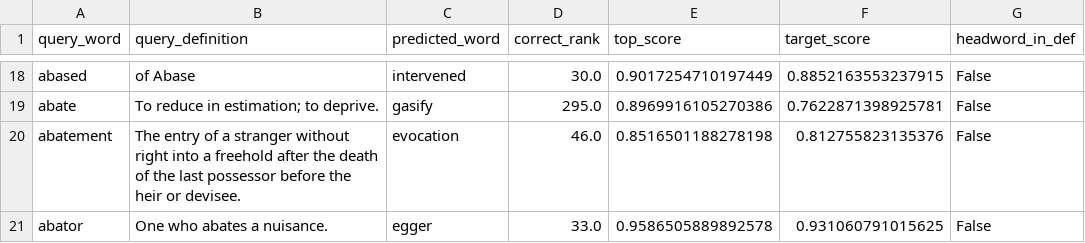
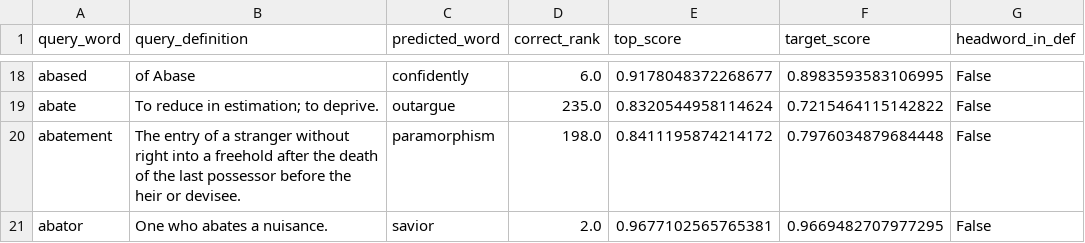
Before and after one commit to DivProC/MLCapstone_ReverseDict, a CSV file: results/bilstm_attn/bilstm_attn_sample_predictions.csv, drawn as a sheet; only a part is shown, gaps mark what is left out; the diff covers the shown part only; the diff names each change by its address in the sheet, - before the commit and + after, or states it on an @@ line.

```diff
--- a/results/bilstm_attn/bilstm_attn_sample_predictions.csv
+++ b/results/bilstm_attn/bilstm_attn_sample_predictions.csv
-C18 (predicted_word): intervened
+C18 (predicted_word): confidently
-D18 (correct_rank): 30.0
+D18 (correct_rank): 6.0
-E18 (top_score): 0.9017254710197449
+E18 (top_score): 0.9178048372268677
-F18 (target_score): 0.8852163553237915
+F18 (target_score): 0.8983593583106995
-C19 (predicted_word): gasify
+C19 (predicted_word): outargue
-D19 (correct_rank): 295.0
+D19 (correct_rank): 235.0
-E19 (top_score): 0.8969916105270386
+E19 (top_score): 0.8320544958114624
-F19 (target_score): 0.7622871398925781
+F19 (target_score): 0.7215464115142822
-C20 (predicted_word): evocation
+C20 (predicted_word): paramorphism
-D20 (correct_rank): 46.0
+D20 (correct_rank): 198.0
-E20 (top_score): 0.8516501188278198
+E20 (top_score): 0.8411195874214172
-F20 (target_score): 0.812755823135376
+F20 (target_score): 0.7976034879684448
-C21 (predicted_word): egger
+C21 (predicted_word): savior
-D21 (correct_rank): 33.0
+D21 (correct_rank): 2.0
-E21 (top_score): 0.9586505889892578
+E21 (top_score): 0.9677102565765381
-F21 (target_score): 0.931060791015625
+F21 (target_score): 0.9669482707977295
```
Also changed, not shown: 64 edited cells elsewhere in this file, results/bilstm_attn/bilstm_attn_metrics.csv, results/bilstm_attn/train_log.csv, 1 other file.
